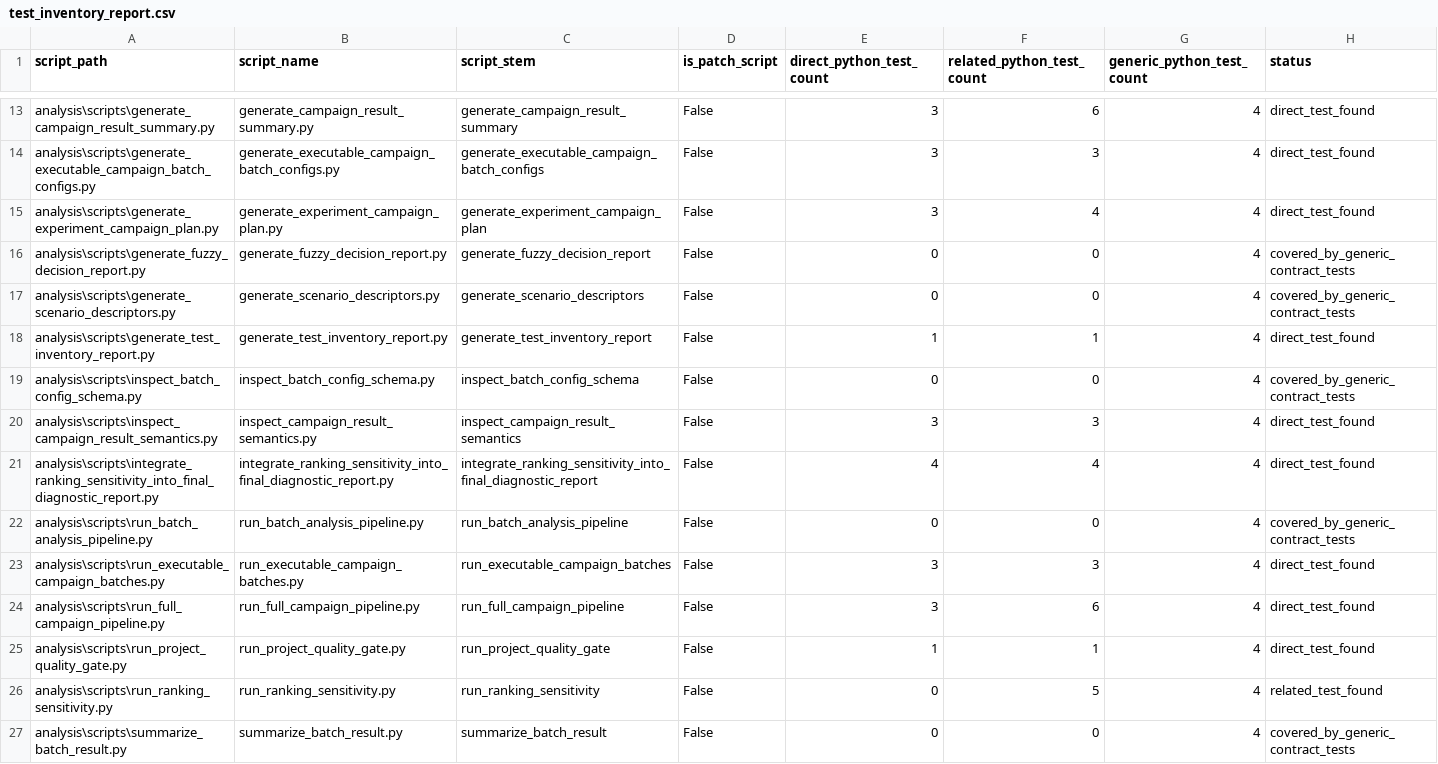
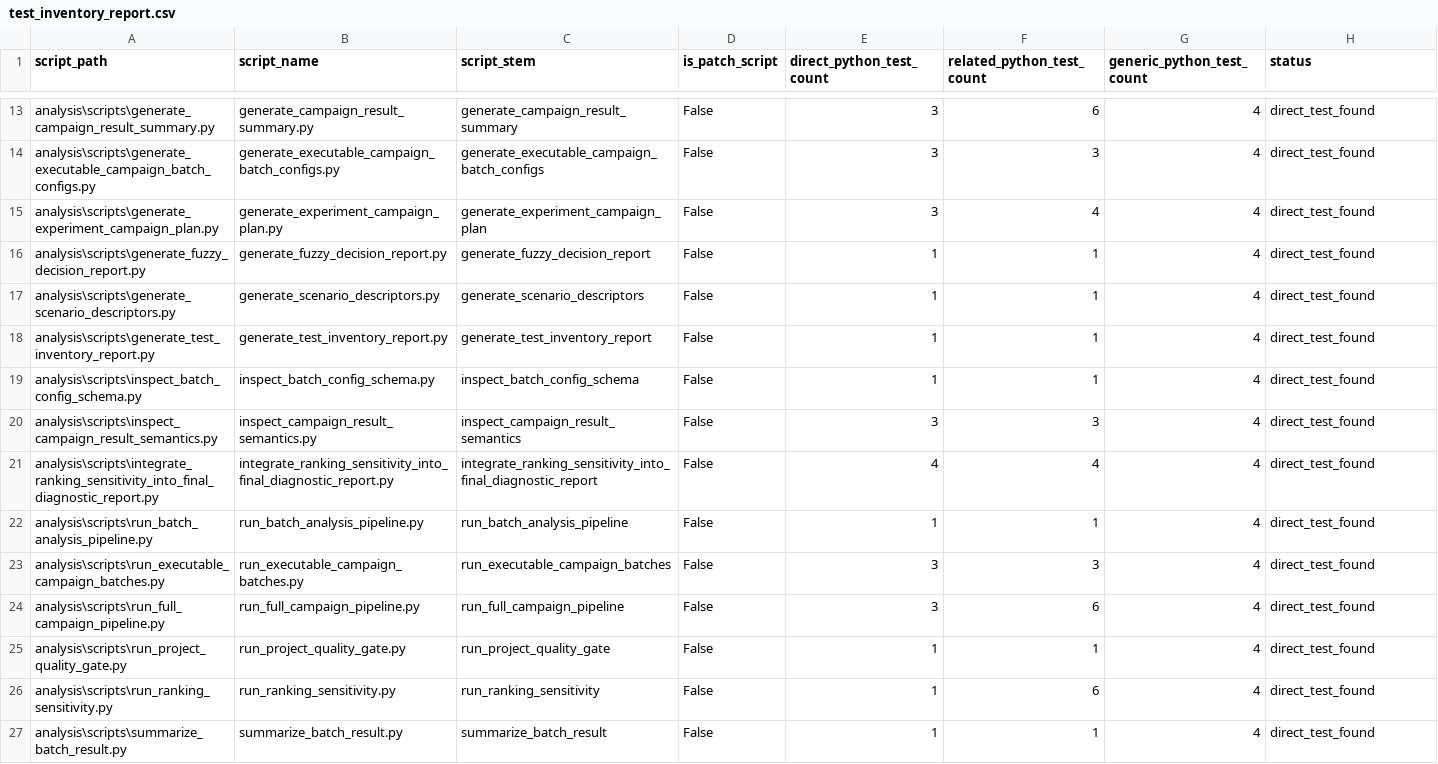
Before and after one commit to yurimonteiro94/FieldOpsLab, a CSV file: analysis/reports/test_inventory_report.csv, drawn as a sheet; only a part is shown, gaps mark what is left out; the diff covers the shown part only.

Commit message:
Add direct auxiliary Python script contract tests

```diff
--- a/analysis/reports/test_inventory_report.csv
+++ b/analysis/reports/test_inventory_report.csv
@@ -15,9 +15,9 @@ analysis\scripts\generate_executable_campaign_batch_configs.py,generate_executab
 analysis\scripts\generate_experiment_campaign_plan.py,generate_experiment_campaign_plan.py,generate_experiment_campaign_plan,False,3,4,4,direct_test_found
-analysis\scripts\generate_fuzzy_decision_report.py,generate_fuzzy_decision_report.py,generate_fuzzy_decision_report,False,0,0,4,covered_by_generic_contract_tests
-analysis\scripts\generate_scenario_descriptors.py,generate_scenario_descriptors.py,generate_scenario_descriptors,False,0,0,4,covered_by_generic_contract_tests
+analysis\scripts\generate_fuzzy_decision_report.py,generate_fuzzy_decision_report.py,generate_fuzzy_decision_report,False,1,1,4,direct_test_found
+analysis\scripts\generate_scenario_descriptors.py,generate_scenario_descriptors.py,generate_scenario_descriptors,False,1,1,4,direct_test_found
 analysis\scripts\generate_test_inventory_report.py,generate_test_inventory_report.py,generate_test_inventory_report,False,1,1,4,direct_test_found
-analysis\scripts\inspect_batch_config_schema.py,inspect_batch_config_schema.py,inspect_batch_config_schema,False,0,0,4,covered_by_generic_contract_tests
+analysis\scripts\inspect_batch_config_schema.py,inspect_batch_config_schema.py,inspect_batch_config_schema,False,1,1,4,direct_test_found
 analysis\scripts\inspect_campaign_result_semantics.py,inspect_campaign_result_semantics.py,inspect_campaign_result_semantics,False,3,3,4,direct_test_found
 analysis\scripts\integrate_ranking_sensitivity_into_final_diagnostic_report.py,integrate_ranking_sensitivity_into_final_diagnostic_report.py,integrate_ranking_sensitivity_into_final_diagnostic_report,False,4,4,4,direct_test_found
-analysis\scripts\run_batch_analysis_pipeline.py,run_batch_analysis_pipeline.py,run_batch_analysis_pipeline,False,0,0,4,covered_by_generic_contract_tests
+analysis\scripts\run_batch_analysis_pipeline.py,run_batch_analysis_pipeline.py,run_batch_analysis_pipeline,False,1,1,4,direct_test_found
 analysis\scripts\run_executable_campaign_batches.py,run_executable_campaign_batches.py,run_executable_campaign_batches,False,3,3,4,direct_test_found
@@ -25,3 +25,3 @@ analysis\scripts\run_full_campaign_pipeline.py,run_full_campaign_pipeline.py,run
 analysis\scripts\run_project_quality_gate.py,run_project_quality_gate.py,run_project_quality_gate,False,1,1,4,direct_test_found
-analysis\scripts\run_ranking_sensitivity.py,run_ranking_sensitivity.py,run_ranking_sensitivity,False,0,5,4,related_test_found
-analysis\scripts\summarize_batch_result.py,summarize_batch_result.py,summarize_batch_result,False,0,0,4,covered_by_generic_contract_tests
+analysis\scripts\run_ranking_sensitivity.py,run_ranking_sensitivity.py,run_ranking_sensitivity,False,1,6,4,direct_test_found
+analysis\scripts\summarize_batch_result.py,summarize_batch_result.py,summarize_batch_result,False,1,1,4,direct_test_found
```
Also changed, not shown: 18 edited cells elsewhere in this file, 5 other files.
